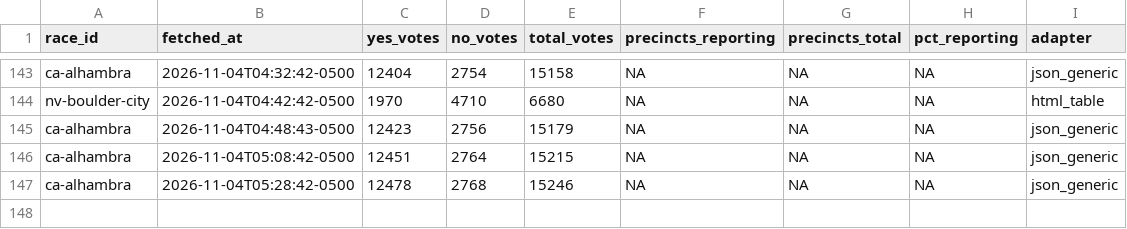
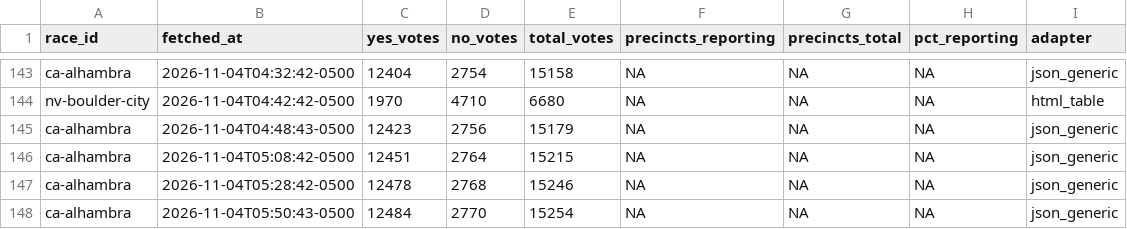
Before and after one commit to alexlundry/data_center_ballot_tracker, a CSV file: data/history.csv, drawn as a sheet; only a part is shown, gaps mark what is left out; the diff names each change by its address in the sheet, - before the commit and + after, or states it on an @@ line.

```diff
--- a/data/history.csv
+++ b/data/history.csv
+row 148: ca-alhambra | 2026-11-04T05:50:43-0500 | 12484 | 2770 | 15254 | NA | NA | NA | json_generic
```
Also changed, not shown: site/data/results.csv, 1 other file.
